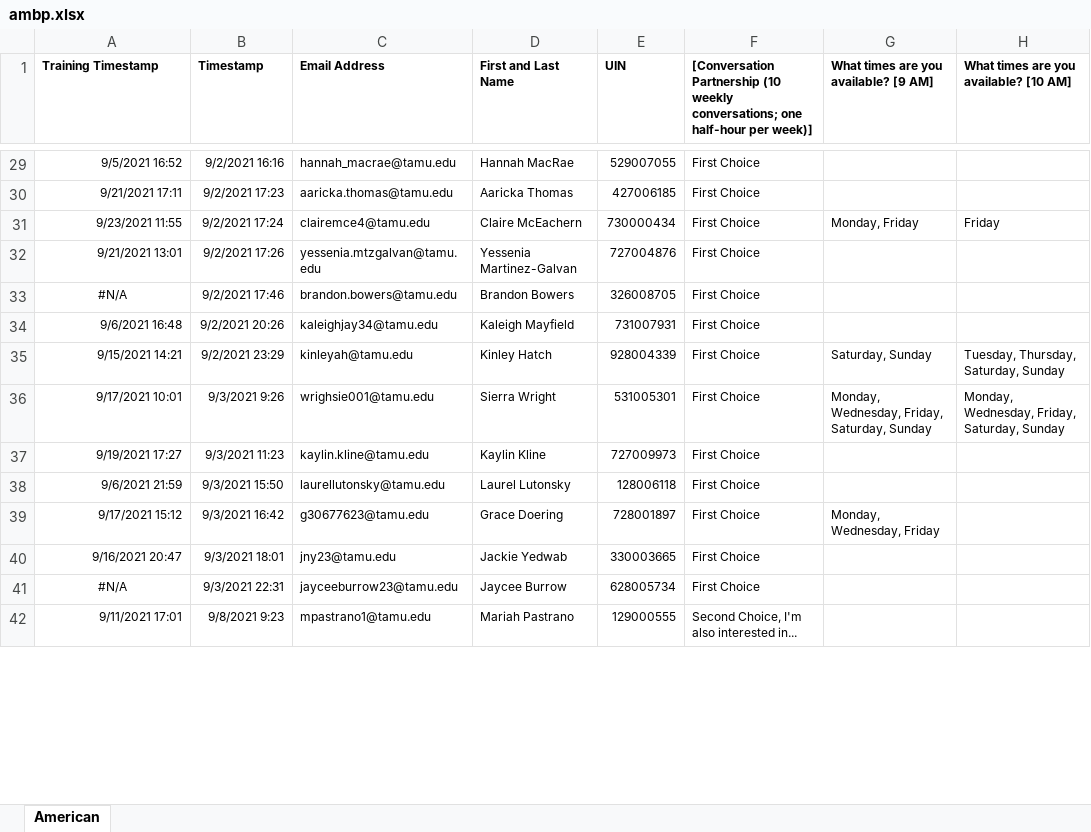
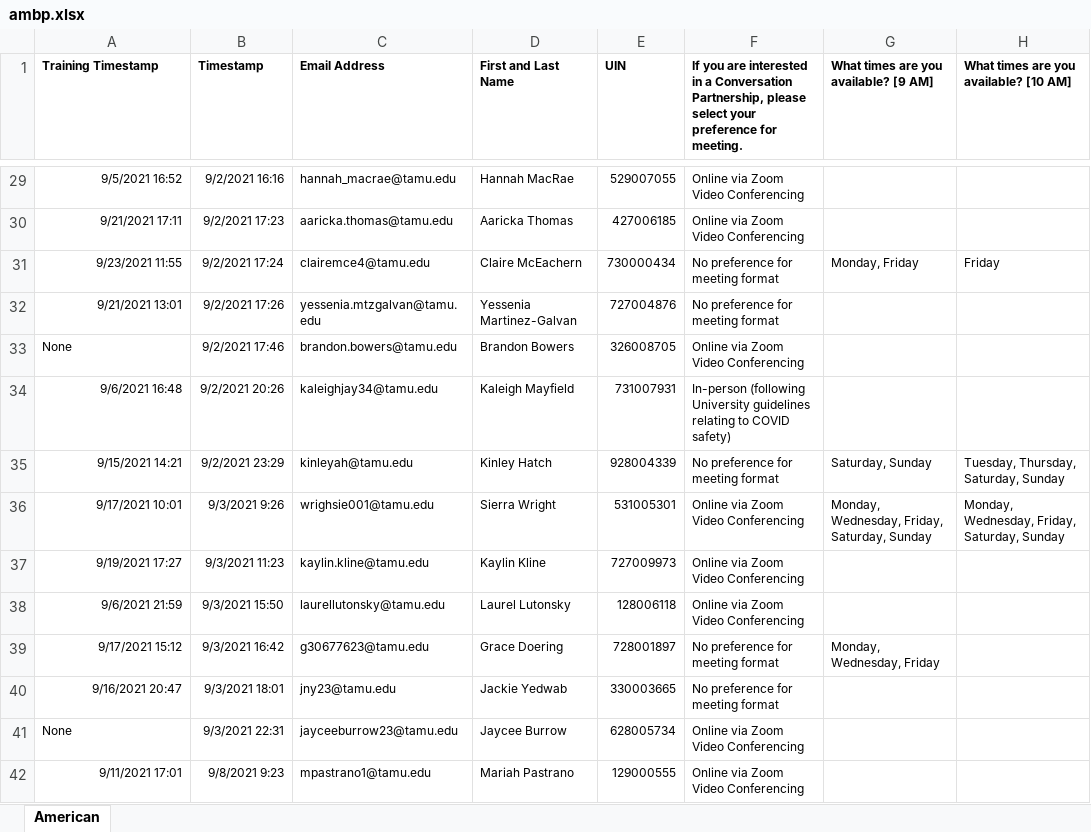
Before and after one commit to adharvansai/ConvoPartners, an Excel workbook: ambp.xlsx, sheet American, drawn as a sheet; only a part is shown, gaps mark what is left out; values as stored, in another font and other column widths than the file's, no borders; the diff covers the shown part only; the diff names each change by its address in the sheet, - before the commit and + after, or states it on an @@ line.

```diff
--- a/ambp.xlsx (sheet American)
+++ b/ambp.xlsx (sheet American)
-F1: [Conversation Partnership (10 weekly conversations; one half-hour per week)]
+F1: If you are interested in a Conversation Partnership, please select your preference for meeting.
-F29:F30: First Choice
+F29:F30: Online via Zoom Video Conferencing
-F31:F32: First Choice
+F31:F32: No preference for meeting format
-A33 (Training Timestamp): #N/A
+A33 (Training Timestamp): None
-A33 alignment: center
+A33 alignment: left
-F33: First Choice
+F33: Online via Zoom Video Conferencing
-F34: First Choice
+F34: In-person (following University guidelines relating to COVID safety)
-F35: First Choice
+F35: No preference for meeting format
-F36:F38: First Choice
+F36:F38: Online via Zoom Video Conferencing
-F39:F40: First Choice
+F39:F40: No preference for meeting format
-A41 (Training Timestamp): #N/A
+A41 (Training Timestamp): None
-A41 alignment: center
+A41 alignment: left
-F41: First Choice
+F41: Online via Zoom Video Conferencing
-F42: Second Choice, I'm also interested in...
+F42: Online via Zoom Video Conferencing
```
Also changed, not shown: 159 edited cells and cell formats elsewhere in this sheet, imbp.xlsx, 3 other files.
